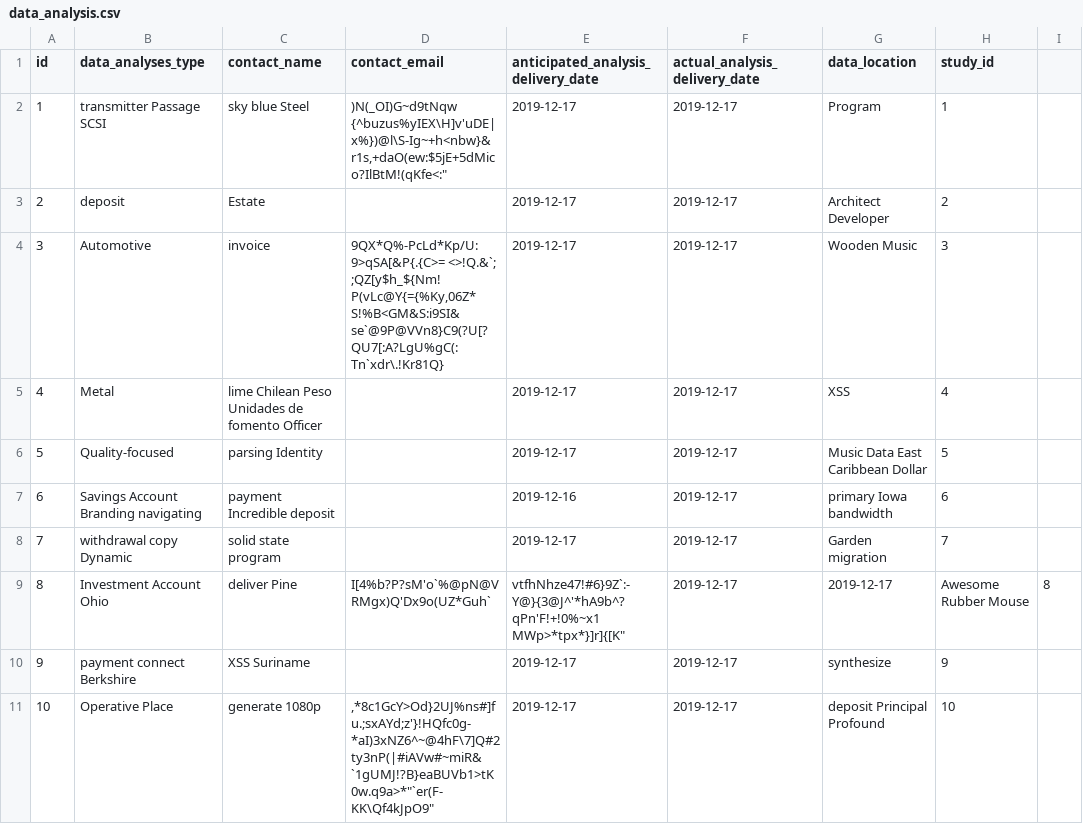
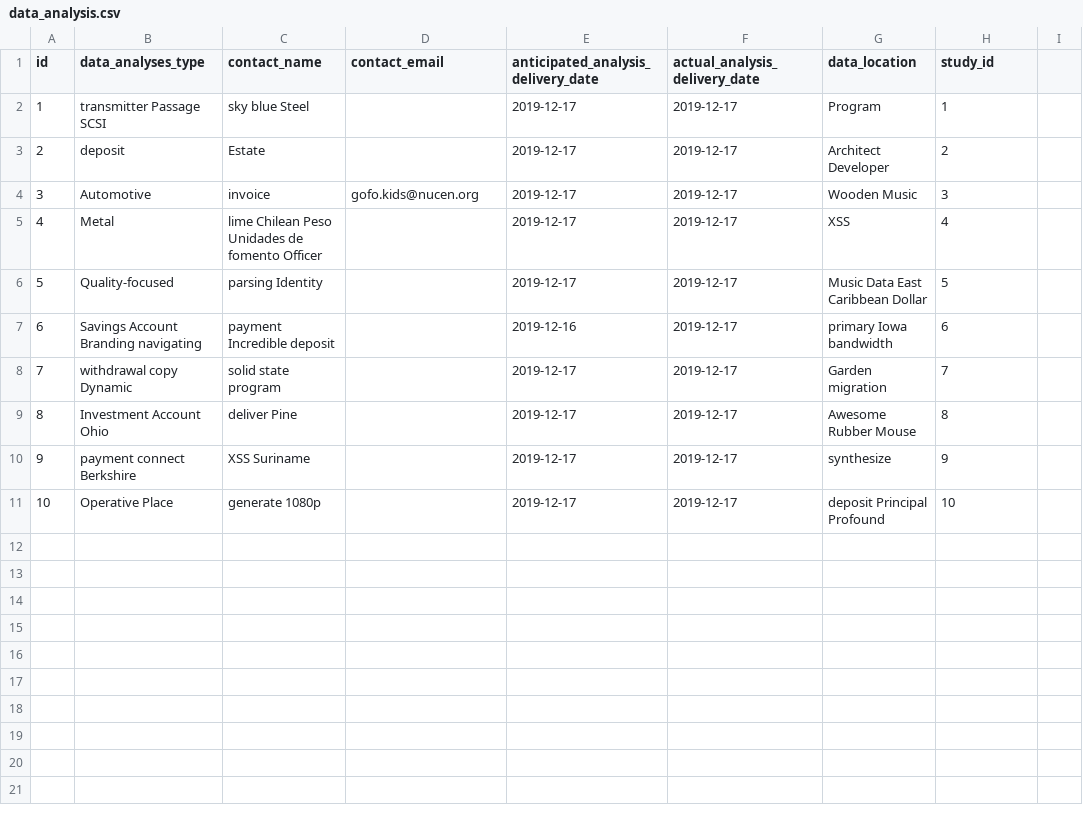
Before and after one commit to Kaleido-Biosciences/klinops, a CSV file: src/main/resources/config/liquibase/fake-data/data_analysis.csv, drawn as a sheet.

Commit message:
updated fake data

```diff
--- a/src/main/resources/config/liquibase/fake-data/data_analysis.csv
+++ b/src/main/resources/config/liquibase/fake-data/data_analysis.csv
@@ -1,5 +1,5 @@
 id;data_analyses_type;contact_name;contact_email;anticipated_analysis_delivery_date;actual_analysis_delivery_date;data_location;study_id
-1;transmitter Passage SCSI;sky blue Steel;")N(_OI)G~d9tNqw {^buzus%yIEX\H]v'uDE|x%})@l\S-Ig~+h<nbw}&r1s,+daO(ew:$5jE+5dMico?"IlBtM!(qKfe<:";2019-12-17;2019-12-17;Program;1
+1;transmitter Passage SCSI;sky blue Steel;;2019-12-17;2019-12-17;Program;1
 2;deposit;Estate;"";2019-12-17;2019-12-17;Architect Developer;2
-3;Automotive;invoice;"9QX*Q%-PcLd*Kp/U:9>qSA[&P{.{C>= <>!Q.&`; ;QZ[y$h_${Nm! P(vLc@Y{={%Ky,06Z* S!%B<GM&S:i9SI&se`@9P@VVn8}C9(?U[?QU7[:A?LgU%gC(:Tn`xdr\.!Kr81Q}";2019-12-17;2019-12-17;Wooden Music;3
+3;Automotive;invoice;gofo.kids@nucen.org;2019-12-17;2019-12-17;Wooden Music;3
 4;Metal;lime Chilean Peso Unidades de fomento Officer;"";2019-12-17;2019-12-17;XSS;4
@@ -8,4 +8,4 @@ id;data_analyses_type;contact_name;contact_email;anticipated_analysis_delivery_d
 7;withdrawal copy Dynamic;solid state program;"";2019-12-17;2019-12-17;Garden migration;7
-8;Investment Account Ohio;deliver Pine;"I[4%b?P?sM'o`%@pN@VRMgx)"Q'Dx9o(UZ*Guh`;vtfhNhze47!#6}9Z`:-Y@}{3@J^'*hA9b^?qPn'F!+!0%~x1 MWp>*tpx*}]r]{[K";2019-12-17;2019-12-17;Awesome Rubber Mouse;8
+8;Investment Account Ohio;deliver Pine;;2019-12-17;2019-12-17;Awesome Rubber Mouse;8
 9;payment connect Berkshire;XSS Suriname;"";2019-12-17;2019-12-17;synthesize;9
-10;Operative Place;generate 1080p;",*8c1GcY>Od}2UJ%ns#]fu.;sxAYd;z'}!HQfc0g-*aI)3xNZ6^~@4hF\7]Q#2ty3nP(|#iAVw#~miR&`1gUMJ!?B}eaBUVb1>tK0w.q9a">*"`er(F-KK\Qf4kJpO9";2019-12-17;2019-12-17;deposit Principal Profound;10
+10;Operative Place;generate 1080p;;2019-12-17;2019-12-17;deposit Principal Profound;10
```
Also changed, not shown: src/main/resources/config/liquibase/fake-data/bio_analysis.csv, src/main/resources/config/liquibase/fake-data/laboratory.csv, 2 other files.
